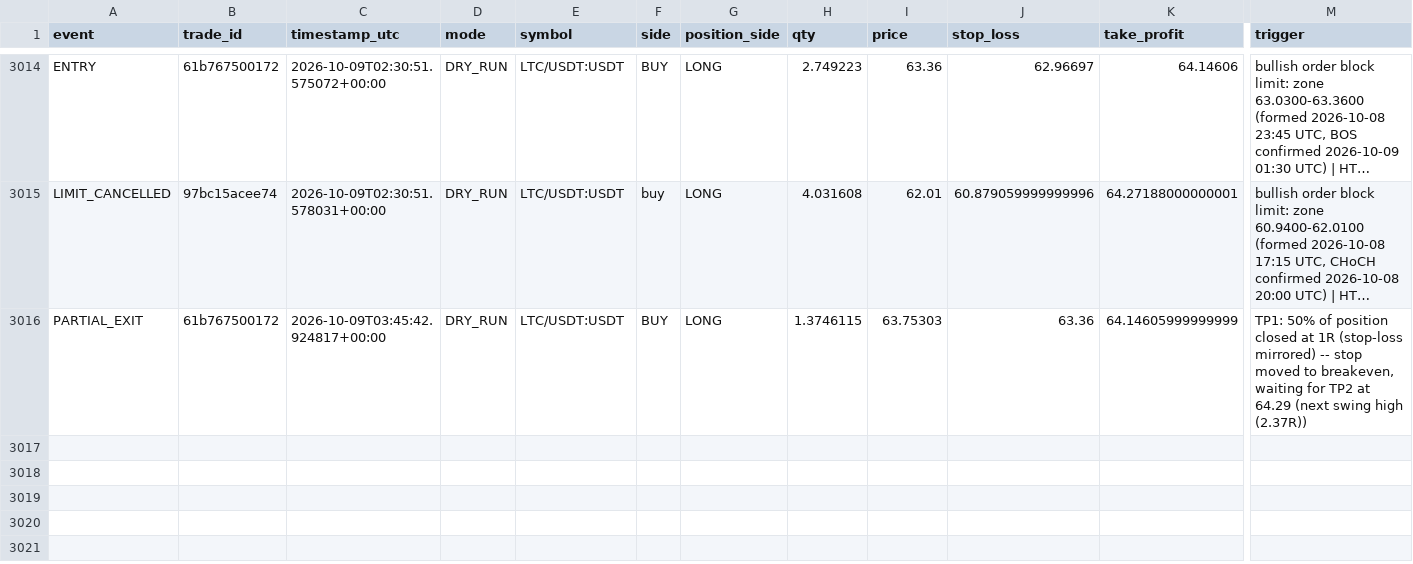
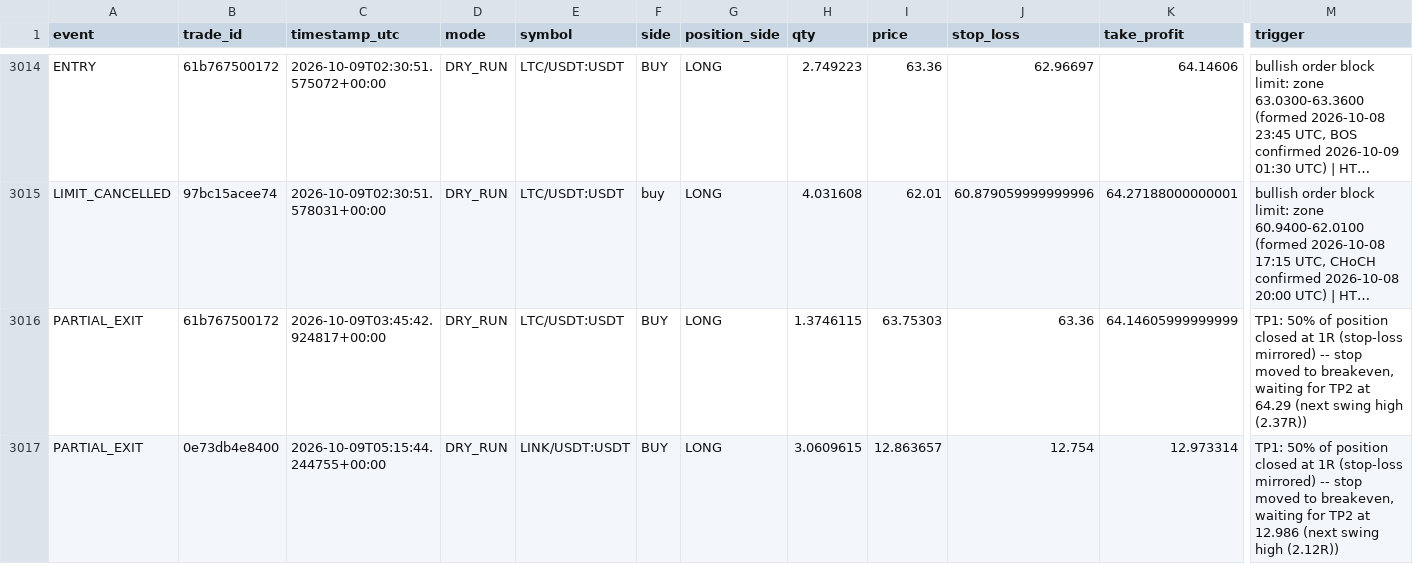
Before and after one commit to MatveevIlya1995/bingx-order-block-bot, a CSV file: data/trades.csv, drawn as a sheet; only a part is shown, gaps mark what is left out; long unchanged cells end in …; rows hold the shown columns only; the diff names each change by its address in the sheet, - before the commit and + after, or states it on an @@ line.

```diff
--- a/data/trades.csv
+++ b/data/trades.csv
+row 3017: PARTIAL_EXIT | 0e73db4e8400 | 2026-10-09T05:15:44.244755+00:00 | DRY_RUN | LINK/USDT:USDT | BUY | LONG | 3.0609615 | 12.863657 | 12.754 | 12.973314 | TP1: 50% of position closed at 1R (stop-loss mirrored) -- stop moved to breakeven, waiting for TP2 at 12.986 (next swing high (2.12R))
```
Also changed, not shown: 1 other file.
